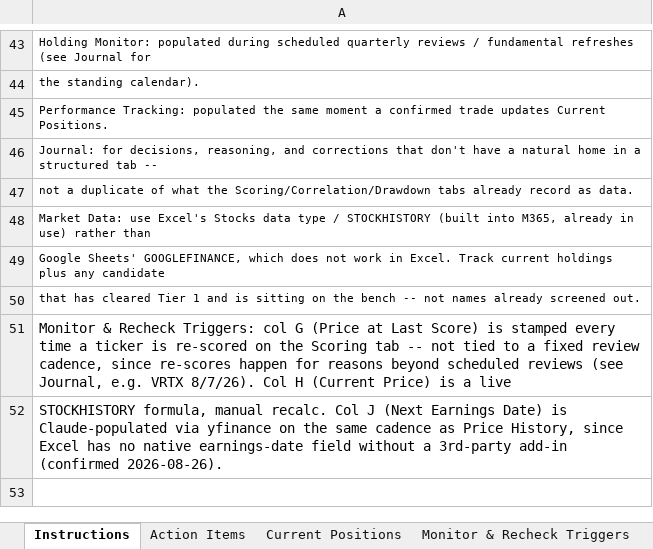
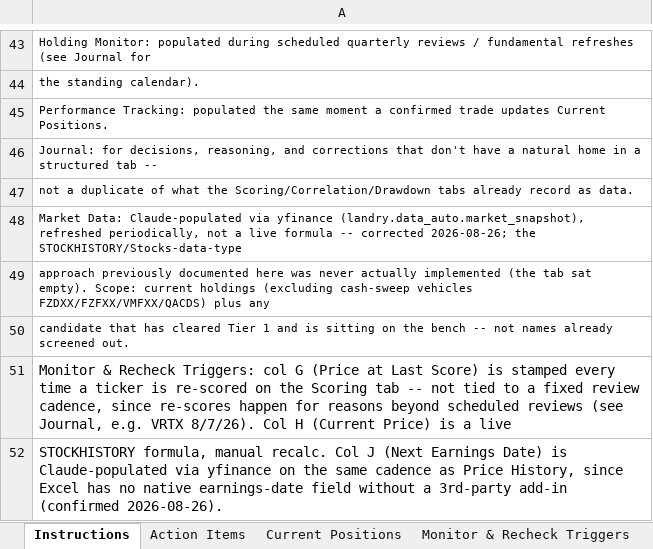
Before and after one commit to cope413/Stock_Picker, an Excel workbook: LANDRY_SYSTEM_WORKBOOK_25.xlsx, sheet Instructions, drawn as a sheet; only a part is shown, gaps mark what is left out; values as stored, in another font and other column widths than the file's, no borders; the diff names each change by its address in the sheet, - before the commit and + after, or states it on an @@ line.

```diff
--- a/LANDRY_SYSTEM_WORKBOOK_25.xlsx (sheet Instructions)
+++ b/LANDRY_SYSTEM_WORKBOOK_25.xlsx (sheet Instructions)
-A48: Market Data: use Excel's Stocks data type / STOCKHISTORY (built into M365, already in use) rather than
+A48: Market Data: Claude-populated via yfinance (landry.data_auto.market_snapshot), refreshed periodically, not a live formula -- corrected 2026-08-26; the STOCKHISTORY/Stocks-data-type
-A49: Google Sheets' GOOGLEFINANCE, which does not work in Excel. Track current holdings plus any candidate
+A49: approach previously documented here was never actually implemented (the tab sat empty). Scope: current holdings (excluding cash-sweep vehicles FZDXX/FZFXX/VMFXX/QACDS) plus any
-A50: that has…
+A50: candidate that has…
```
Also changed, not shown: sheet Market Data, sheet Schema Reference, charts or pictures.
